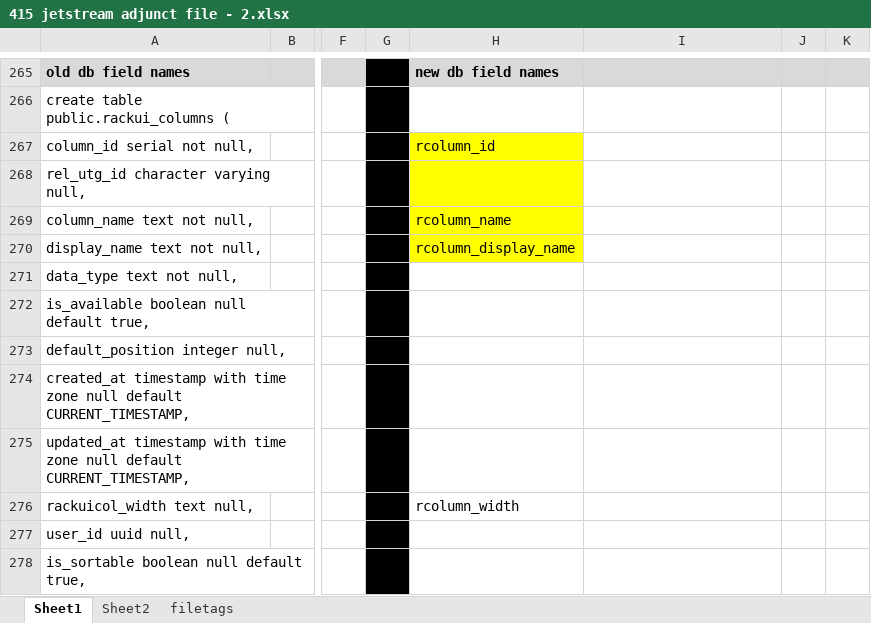
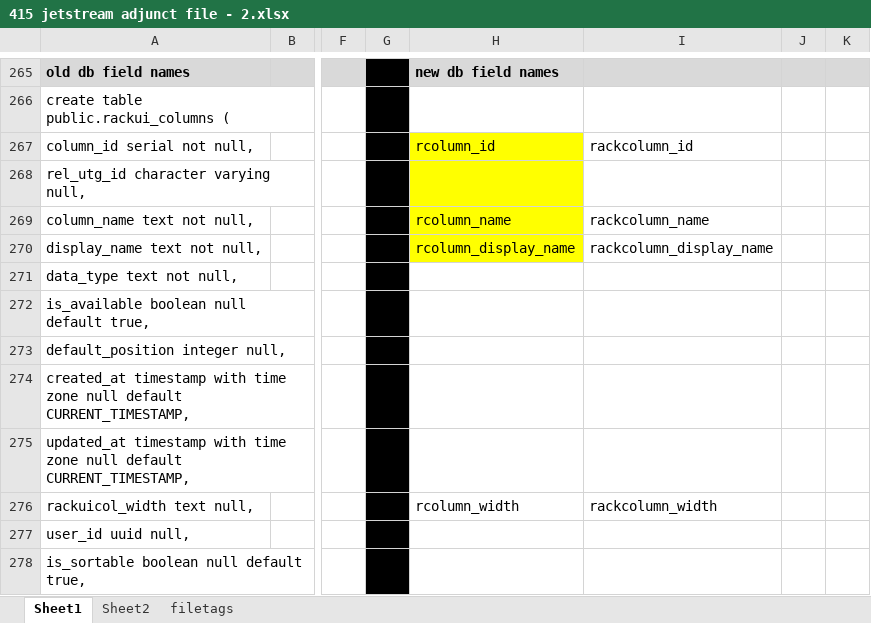
Before and after one commit to transatlanticvoyage/snefuru4, an Excel workbook: app/(protected2)/fava/components/jetstream/docs/415 jetstream adjunct file - 2.xlsx, sheet Sheet1, drawn as a sheet; only a part is shown, gaps mark what is left out; values as stored, in another font and other column widths than the file's, no borders; charts and pictures not drawn; the diff names each change by its address in the sheet, - before the commit and + after, or states it on an @@ line.

```diff
--- a/app/(protected2)/fava/components/jetstream/docs/415 jetstream adjunct file - 2.xlsx (sheet Sheet1)
+++ b/app/(protected2)/fava/components/jetstream/docs/415 jetstream adjunct file - 2.xlsx (sheet Sheet1)
-I267: (empty)
+I267: rackcolumn_id
-I269: (empty)
+I269: rackcolumn_name
-I270: (empty)
+I270: rackcolumn_display_name
-I276: (empty)
+I276: rackcolumn_width
```
Also changed, not shown: FileGunBasin/SDDX - August Outlook/120 nubra tableface tenants - landmark/120 nubra tableface tenants - landmark - 1.xlsx, 15 other files.
